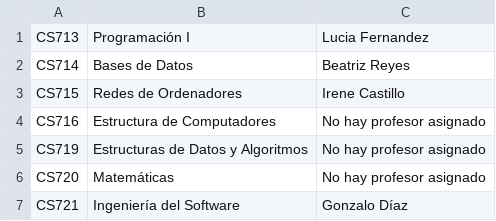
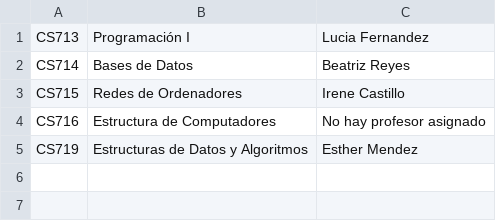
Before and after one commit to AlejandroDeLaCruzs/LearnTrack, a CSV file: data/cursos.csv, drawn as a sheet.

```diff
--- a/data/cursos.csv
+++ b/data/cursos.csv
@@ -4,4 +4,2 @@ CS715,Redes de Ordenadores,Irene Castillo
 CS716,Estructura de Computadores,No hay profesor asignado
-CS719,Estructuras de Datos y Algoritmos,No hay profesor asignado
-CS720,Matemáticas,No hay profesor asignado
-CS721,Ingeniería del Software,Gonzalo Díaz
+CS719,Estructuras de Datos y Algoritmos,Esther Mendez
```
Also changed, not shown: data/usuarios.csv, 5 other files.
